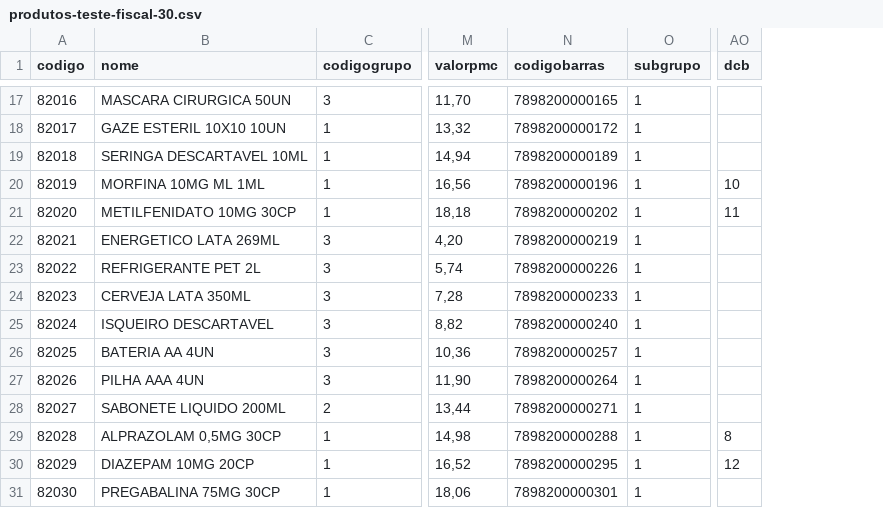
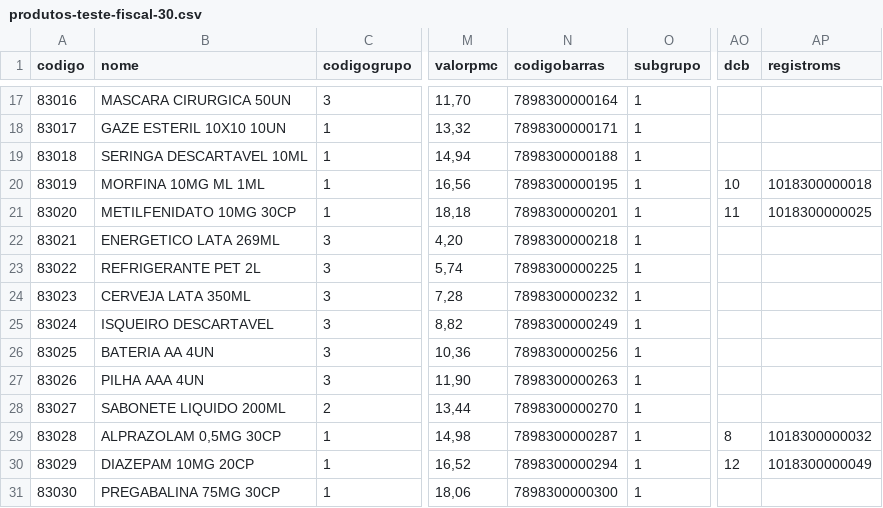
Before and after one commit to toolsmatheus/importflow, a CSV file: data/produtos-teste-fiscal-30.csv, drawn as a sheet; only a part is shown, gaps mark what is left out; the diff covers the shown part only; the diff names each change by its address in the sheet, - before the commit and + after, or states it on an @@ line.

```diff
--- a/data/produtos-teste-fiscal-30.csv
+++ b/data/produtos-teste-fiscal-30.csv
+column AP (registroms), rows 20-30: 1018300000018 | 1018300000025 |  |  |  |  |  |  |  | 1018300000032 | 1018300000049
-A17 (codigo): 82016
+A17 (codigo): 83016
-N17 (codigobarras): 7898200000165
+N17 (codigobarras): 7898300000164
-A18 (codigo): 82017
+A18 (codigo): 83017
-N18 (codigobarras): 7898200000172
+N18 (codigobarras): 7898300000171
-A19 (codigo): 82018
+A19 (codigo): 83018
-N19 (codigobarras): 7898200000189
+N19 (codigobarras): 7898300000188
-A20 (codigo): 82019
+A20 (codigo): 83019
-N20 (codigobarras): 7898200000196
+N20 (codigobarras): 7898300000195
-A21 (codigo): 82020
+A21 (codigo): 83020
-N21 (codigobarras): 7898200000202
+N21 (codigobarras): 7898300000201
-A22 (codigo): 82021
+A22 (codigo): 83021
-N22 (codigobarras): 7898200000219
+N22 (codigobarras): 7898300000218
-A23 (codigo): 82022
+A23 (codigo): 83022
-N23 (codigobarras): 7898200000226
+N23 (codigobarras): 7898300000225
-A24 (codigo): 82023
+A24 (codigo): 83023
-N24 (codigobarras): 7898200000233
+N24 (codigobarras): 7898300000232
-A25 (codigo): 82024
+A25 (codigo): 83024
-N25 (codigobarras): 7898200000240
+N25 (codigobarras): 7898300000249
-A26 (codigo): 82025
+A26 (codigo): 83025
-N26 (codigobarras): 7898200000257
+N26 (codigobarras): 7898300000256
-A27 (codigo): 82026
+A27 (codigo): 83026
-N27 (codigobarras): 7898200000264
+N27 (codigobarras): 7898300000263
-A28 (codigo): 82027
+A28 (codigo): 83027
-N28 (codigobarras): 7898200000271
+N28 (codigobarras): 7898300000270
-A29 (codigo): 82028
+A29 (codigo): 83028
-N29 (codigobarras): 7898200000288
+N29 (codigobarras): 7898300000287
-A30 (codigo): 82029
+A30 (codigo): 83029
-N30 (codigobarras): 7898200000295
+N30 (codigobarras): 7898300000294
-A31 (codigo): 82030
+A31 (codigo): 83030
-N31 (codigobarras): 7898200000301
+N31 (codigobarras): 7898300000300
```
Also changed, not shown: 30 edited cells elsewhere in this file, 19 other files.
